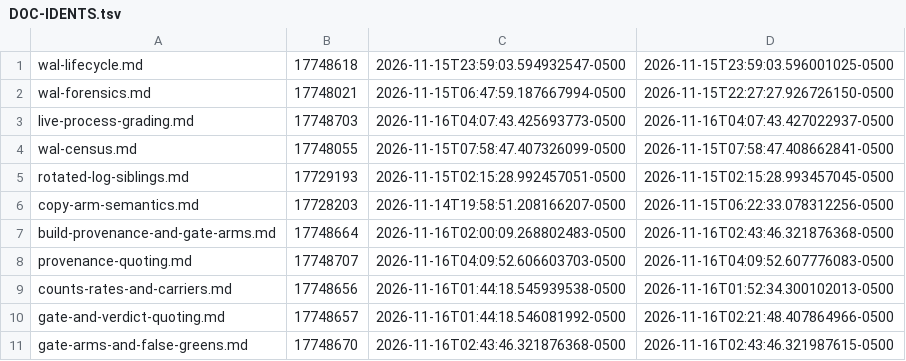
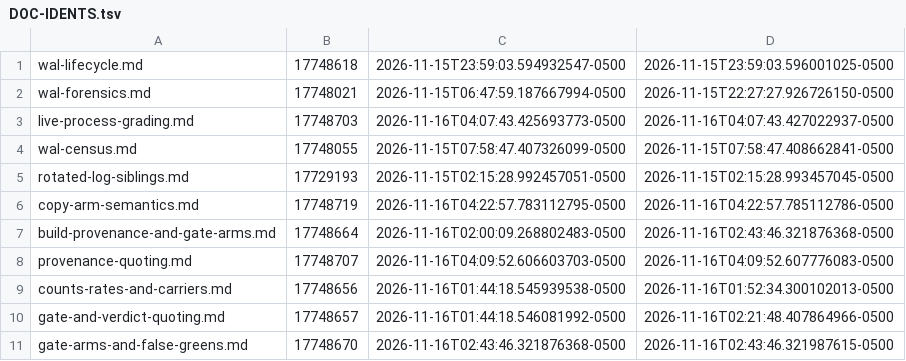
Before and after one commit to GumbyEnder/hermes-agent-fleet-toolkit, a TSV file: chat-room/wal-ops/DOC-IDENTS.tsv, drawn as a sheet.

Commit message:
wal-ops: copy-arm-semantics asked the index where a doc lives -- the third site of the ls-files defect
copy-arm-semantics.md told a reader to run 'git ls-files chat-room/wal-ops/<doc>' before quoting a
reference, with empty output meaning 'private to one side'. ls-files grades the INDEX, so a
staged-but-uncommitted doc answers non-empty while HEAD has never seen the path: the rule reads
'the repo has it' for a file no commit contains, the same collapse b0ac1fc killed in the wrapper
and in the doc sentence that moved to gate-and-verdict-quoting.md. Ask HEAD instead:
'git ls-tree -r HEAD --name-only -- chat-room/wal-ops/<doc>'. Scratch-repo staged arm, nothing
committed, measured 2026-11-16 by frodo.

DOC-IDENTS.tsv re-recorded in this commit (one row: copy-arm-semantics.md, writer frodo) -- the
patch tool writes through os.replace, so the recorded inode 17728203 died and the gate named both
inos before the re-record.

```diff
--- a/chat-room/wal-ops/DOC-IDENTS.tsv
+++ b/chat-room/wal-ops/DOC-IDENTS.tsv
@@ -5,3 +5,3 @@ wal-census.md	17748055	2026-11-15T07:58:47.407326099-0500	2026-11-15T07:58:47.40
 rotated-log-siblings.md	17729193	2026-11-15T02:15:28.992457051-0500	2026-11-15T02:15:28.993457045-0500
-copy-arm-semantics.md	17728203	2026-11-14T19:58:51.208166207-0500	2026-11-15T06:22:33.078312256-0500
+copy-arm-semantics.md	17748719	2026-11-16T04:22:57.783112795-0500	2026-11-16T04:22:57.785112786-0500
 build-provenance-and-gate-arms.md	17748664	2026-11-16T02:00:09.268802483-0500	2026-11-16T02:43:46.321876368-0500
```
Also changed, not shown: 1 other file.
